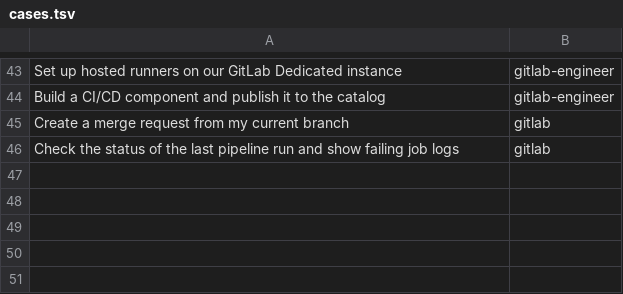
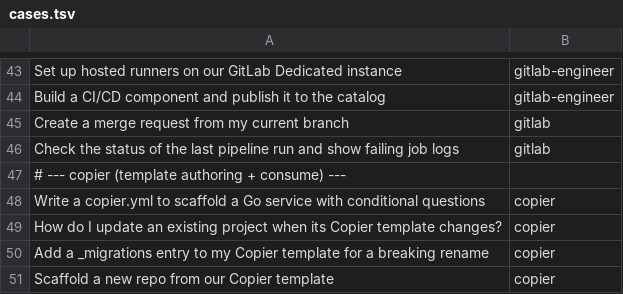
Before and after one commit to svnlto/nix-config, a TSV file: common/claude-code/eval/routing/cases.tsv, drawn as a sheet; only a part is shown, gaps mark what is left out; the diff names each change by its address in the sheet, - before the commit and + after, or states it on an @@ line.

Commit message:
feat(common): add copier skill + agent
Author+consume Copier (Python scaffolding) specialist: SKILL.md router,
four doc-grounded references (template-config, questions, generate-update,
tasks-migrations-trust), bound sonnet agent, and copier in devPackages.
Routing eval cases guard it. Facts verified against copier.readthedocs.io
en/stable.

```diff
--- a/common/claude-code/eval/routing/cases.tsv
+++ b/common/claude-code/eval/routing/cases.tsv
+row 47: # --- copier (template authoring + consume) ---
+row 48: Write a copier.yml to scaffold a Go service with conditional questions | copier
+row 49: How do I update an existing project when its Copier template changes? | copier
+row 50: Add a _migrations entry to my Copier template for a breaking rename | copier
+row 51: Scaffold a new repo from our Copier template | copier
```
Also changed, not shown: 7 other files.
